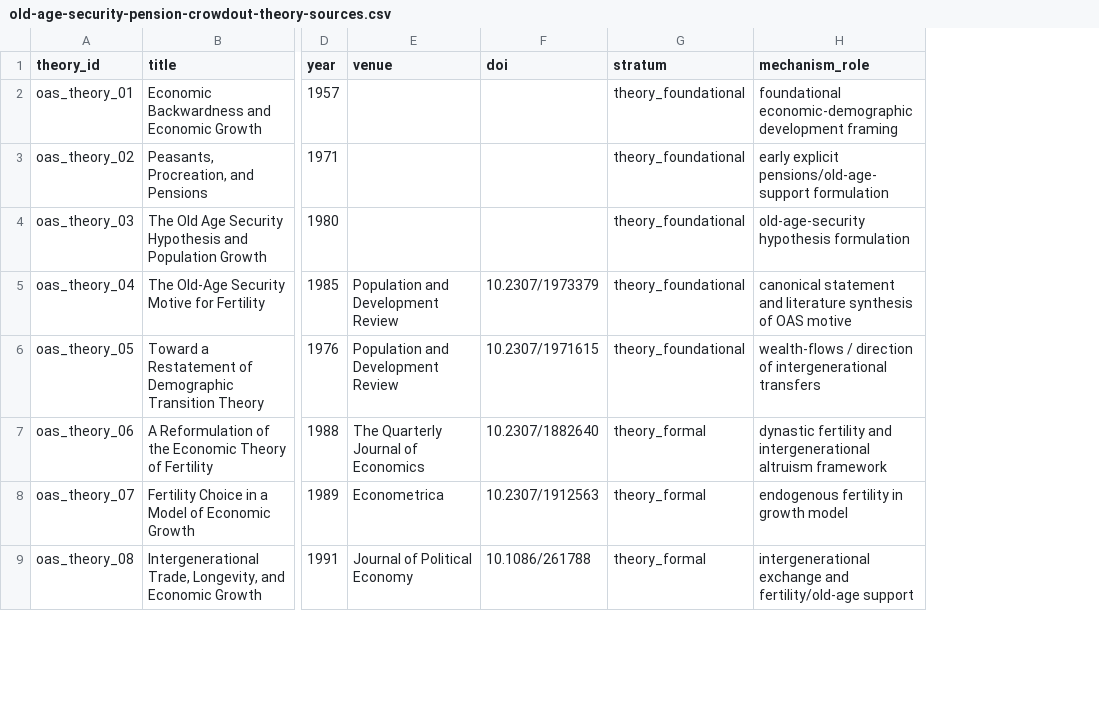
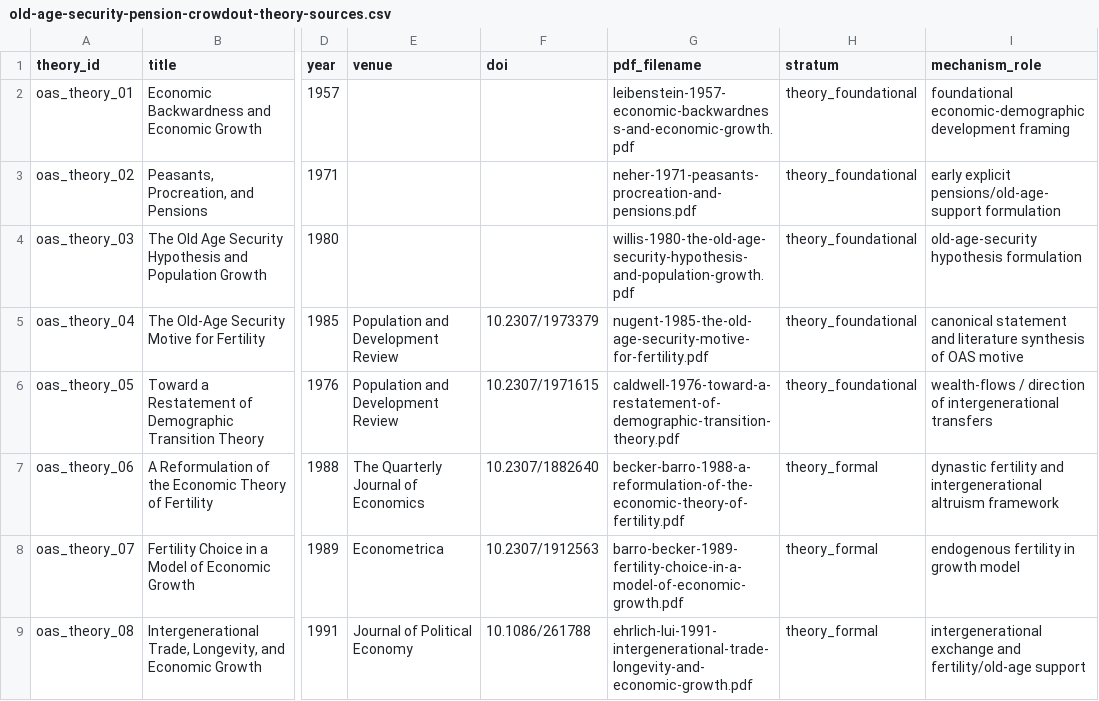
Before and after one commit to anup-malani/fertility-review-causes, a CSV file: extraction/old-age-security-pension-crowdout-theory-sources.csv, drawn as a sheet; only a part is shown, gaps mark what is left out; the diff names each change by its address in the sheet, - before the commit and + after, or states it on an @@ line.

Commit message:
Add theory source PDF filenames

```diff
--- a/extraction/old-age-security-pension-crowdout-theory-sources.csv
+++ b/extraction/old-age-security-pension-crowdout-theory-sources.csv
+column G (pdf_filename), rows 2-9: leibenstein-1957-economic-backwardness-and-economic-growth.pdf | neher-1971-peasants-procreation-and-pensions.pdf | willis-1980-the-old-age-security-hypothesis-and-population-growth.pdf | nugent-1985-the-old-age-security-motive-for-fertility.pdf | caldwell-1976-toward-a-restatement-of-demographic-transition-theory.pdf | becker-barro-1988-a-reformulation-of-the-economic-theory-of-fertility.pdf | barro-becker-1989-fertility-choice-in-a-model-of-economic-growth.pdf | ehrlich-lui-1991-intergenerational-trade-longevity-and-economic-growth.pdf
```
Also changed, not shown: 2 other files.
